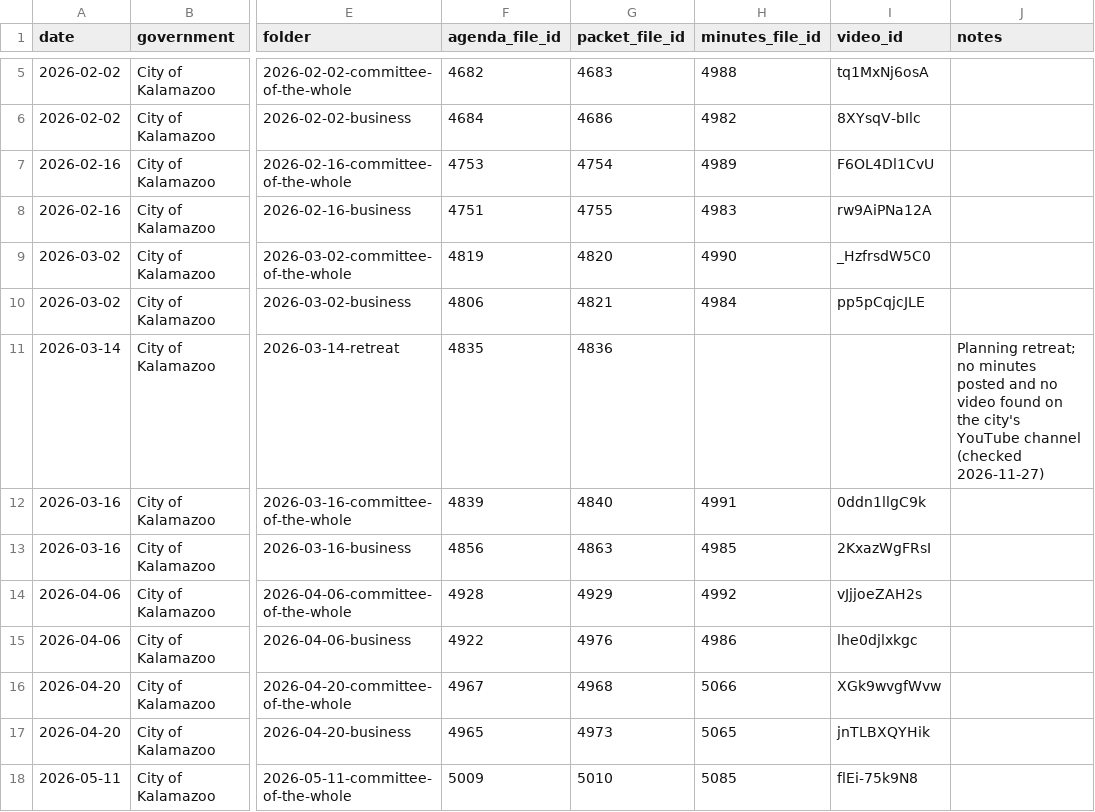
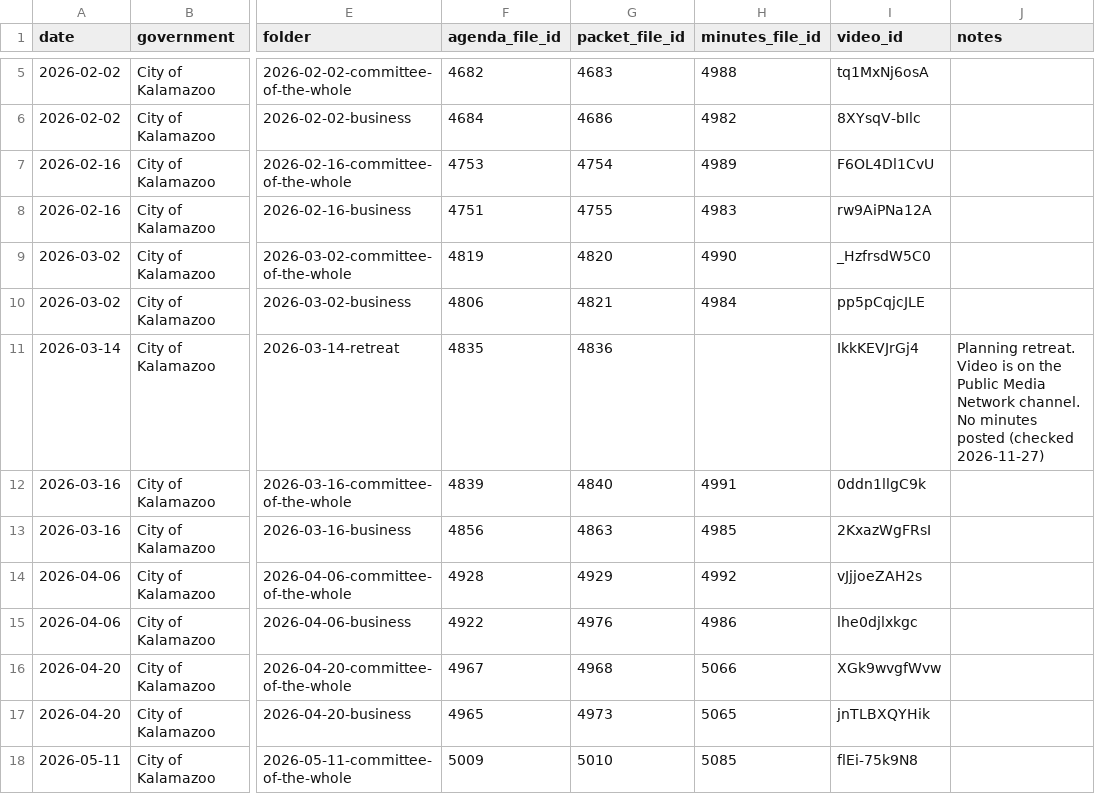
Before and after one commit to kalebwolfgang/Kalamazoo-Local-Meetings, a CSV file: meeting-list.csv, drawn as a sheet; only a part is shown, gaps mark what is left out; the diff names each change by its address in the sheet, - before the commit and + after, or states it on an @@ line.

```diff
--- a/meeting-list.csv
+++ b/meeting-list.csv
-I11 (video_id): (empty)
+I11 (video_id): IkkKEVJrGj4
-J11 (notes): Planning retreat; no minutes posted and no video found on the city's YouTube channel (checked 2026-11-27)
+J11 (notes): Planning retreat. Video is on the Public Media Network channel. No minutes posted (checked 2026-11-27)
```
Also changed, not shown: 7 other files.
